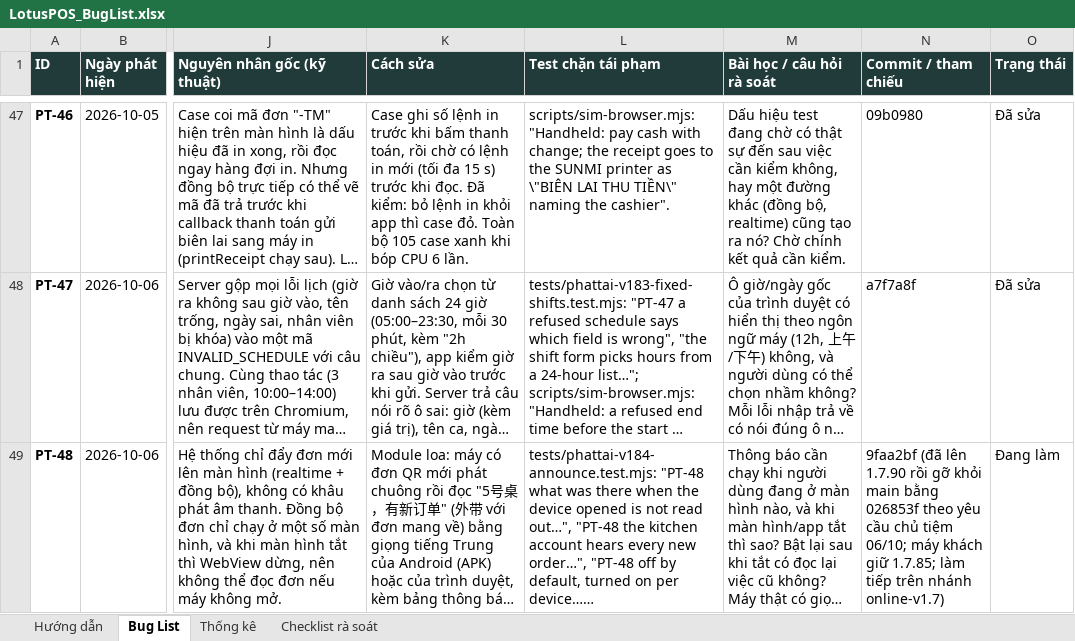
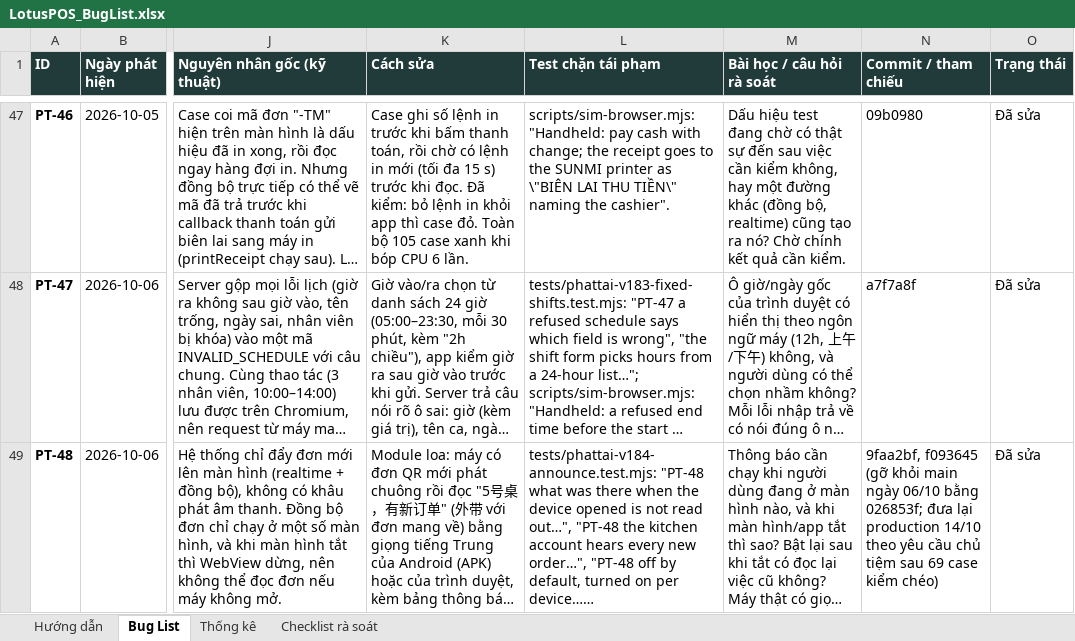
Before and after one commit to LGL-AI/pos-phattai, an Excel workbook: docs/LotusPOS_BugList.xlsx, sheet Bug List, drawn as a sheet; only a part is shown, gaps mark what is left out; long unchanged cells end in …; values as stored, in another font and other column widths than the file's, no borders; table styles not drawn; the diff covers the shown part only; the diff names each change by its address in the sheet, - before the commit and + after, or states it on an @@ line.

```diff
--- a/docs/LotusPOS_BugList.xlsx (sheet Bug List)
+++ b/docs/LotusPOS_BugList.xlsx (sheet Bug List)
-N49 (Commit / tham chiếu): 9faa2bf (đã lên 1.7.90 rồi gỡ khỏi main bằng 026853f theo yêu cầu chủ tiệm 06/10; máy khách giữ 1.7.85; làm tiếp trên nhánh online-v1.7)
+N49 (Commit / tham chiếu): 9faa2bf, f093645 (gỡ khỏi main ngày 06/10 bằng 026853f; đưa lại production 14/10 theo yêu cầu chủ tiệm sau 69 case kiểm chéo)
-O49 (Trạng thái): Đang làm
+O49 (Trạng thái): Đã sửa
```
Also changed, not shown: 1 added row elsewhere in this sheet, sheet Thống kê, formulas that keep their value.
